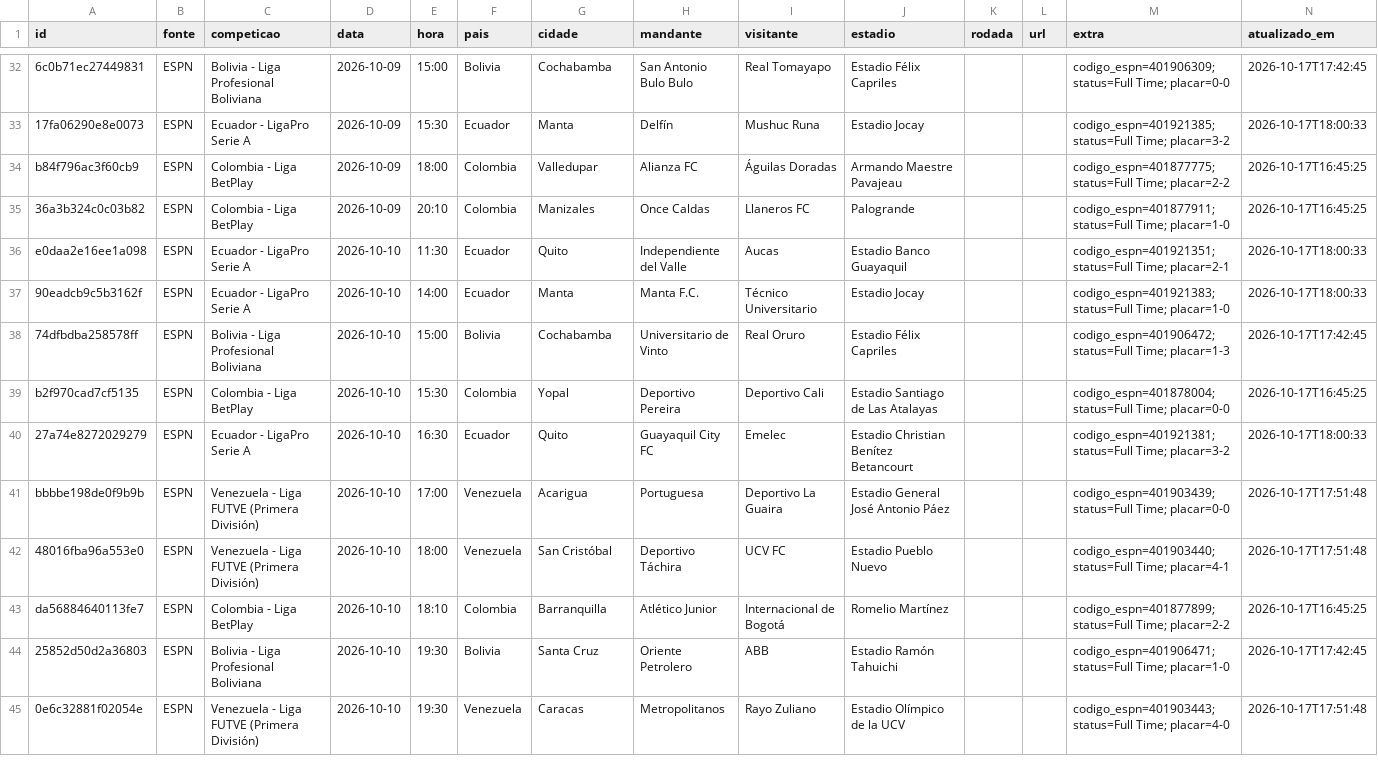
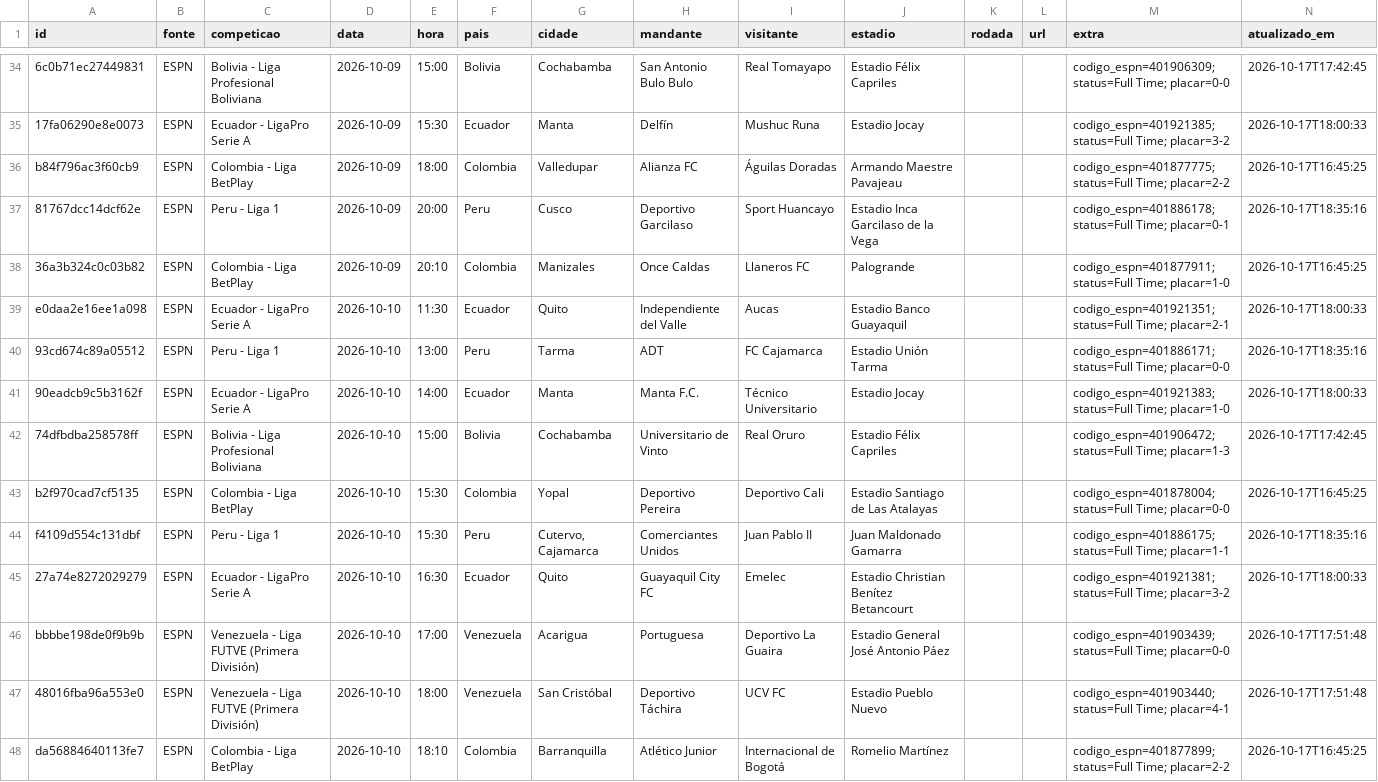
Before and after one commit to guigalhano/jogos-chile-scraper, a CSV file: data/jogos_programados.csv, drawn as a sheet; only a part is shown, gaps mark what is left out; the shorter side is filled out with more unchanged rows; the diff covers the shown part only; the diff names each change by its address in the sheet, - before the commit and + after, or states it on an @@ line.

```diff
--- a/data/jogos_programados.csv
+++ b/data/jogos_programados.csv
+row 37: 81767dcc14dcf62e | ESPN | Peru - Liga 1 | 2026-10-09 | 20:00 | Peru | Cusco | Deportivo Garcilaso | Sport Huancayo | Estadio Inca Garcilaso de la Vega |  |  | codigo_espn=401886178; status=Full Time; placar=0-1 | 2026-10-17T18:35:16
+row 40: 93cd674c89a05512 | ESPN | Peru - Liga 1 | 2026-10-10 | 13:00 | Peru | Tarma | ADT | FC Cajamarca | Estadio Unión Tarma |  |  | codigo_espn=401886171; status=Full Time; placar=0-0 | 2026-10-17T18:35:16
+row 44: f4109d554c131dbf | ESPN | Peru - Liga 1 | 2026-10-10 | 15:30 | Peru | Cutervo, Cajamarca | Comerciantes Unidos | Juan Pablo II | Juan Maldonado Gamarra |  |  | codigo_espn=401886175; status=Full Time; placar=1-1 | 2026-10-17T18:35:16
```
Also changed, not shown: 8 added rows and 52 edited cells elsewhere in this file, 3 other files.
